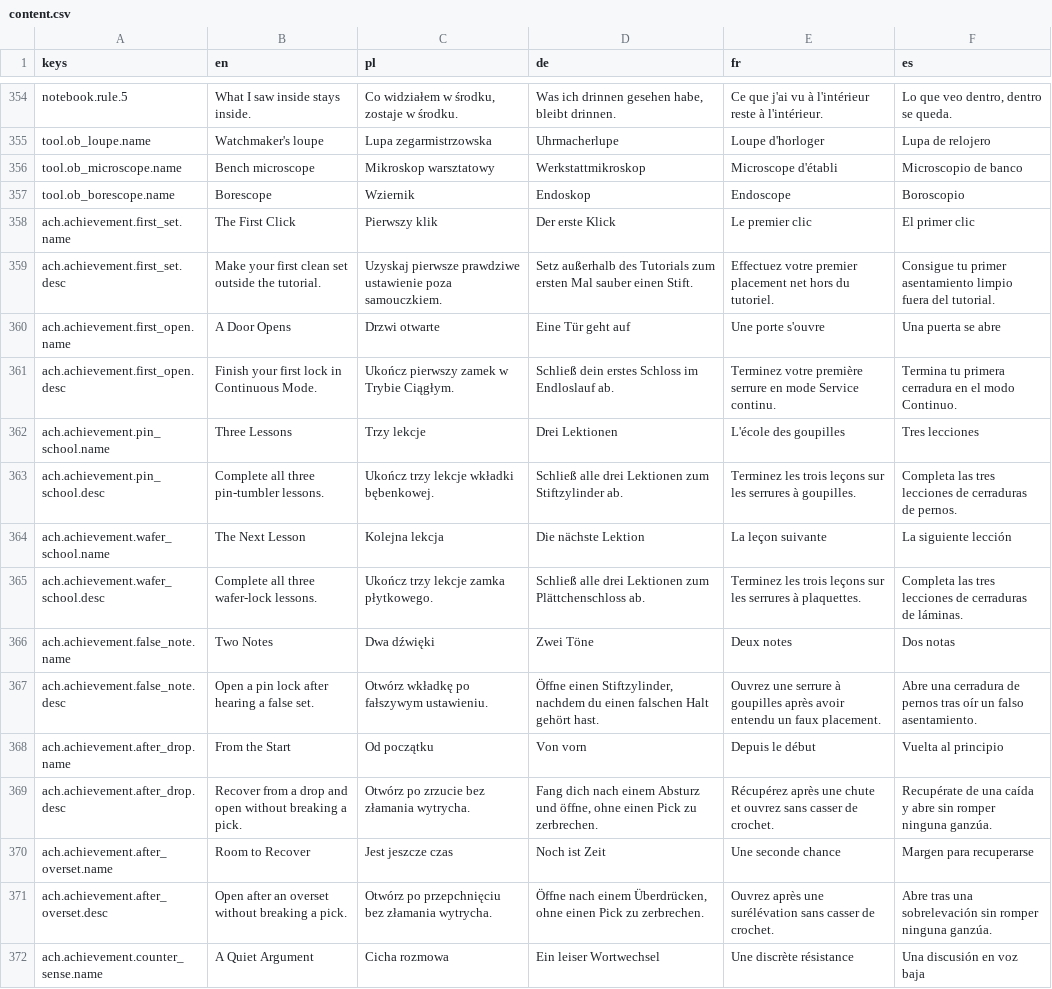
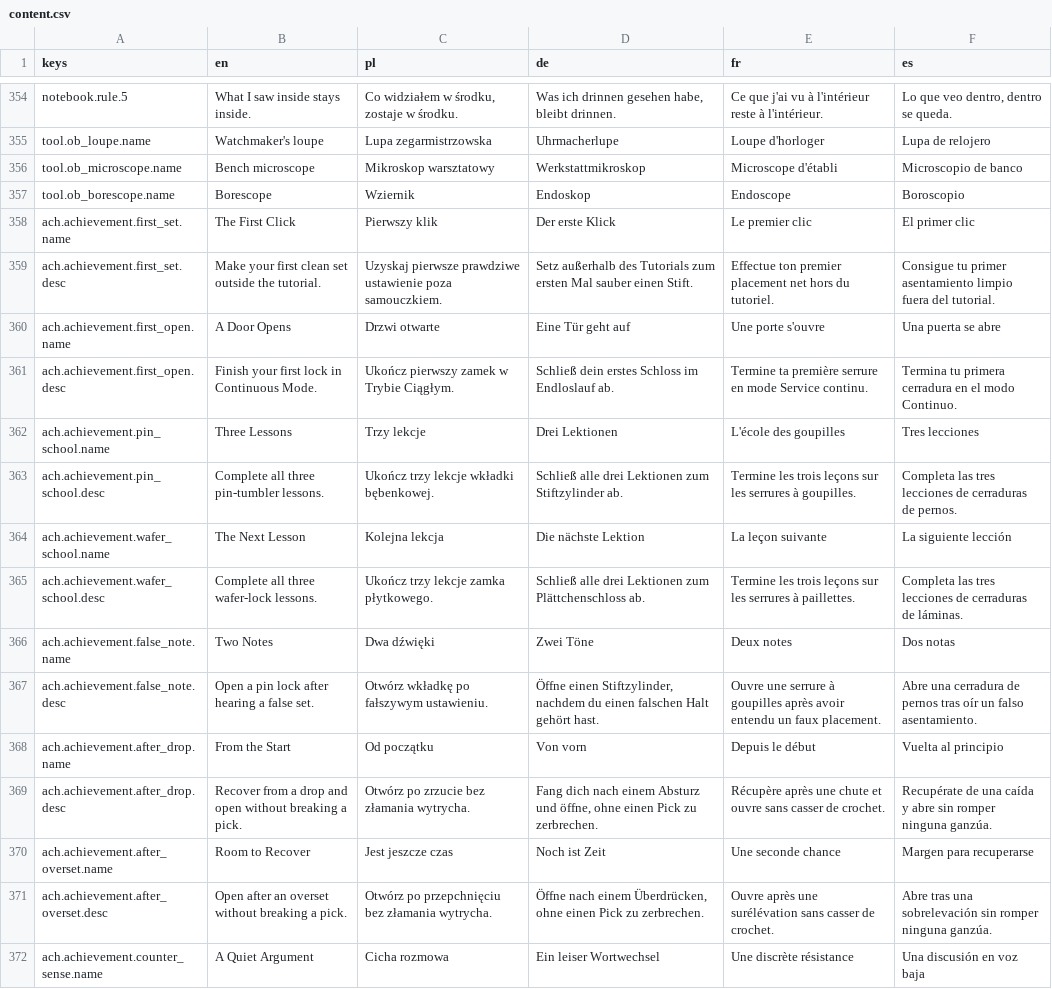
Before and after one commit to woogitsugames/lockwright, a CSV file: game/i18n/content.csv, drawn as a sheet; only a part is shown, gaps mark what is left out; the diff covers the shown part only.

```diff
--- a/game/i18n/content.csv
+++ b/game/i18n/content.csv
@@ -358,15 +358,15 @@ tool.ob_borescope.name,Borescope,Wziernik,Endoskop,Endoscope,Boroscopio
 ach.achievement.first_set.name,The First Click,Pierwszy klik,Der erste Klick,Le premier clic,El primer clic
-ach.achievement.first_set.desc,Make your first clean set outside the tutorial.,Uzyskaj pierwsze prawdziwe ustawienie poza samouczkiem.,Setz außerhalb des Tutorials zum ersten Mal sauber einen Stift.,Effectuez votre premier placement net hors du tutoriel.,Consigue tu primer asentamiento limpio fuera del tutorial.
+ach.achievement.first_set.desc,Make your first clean set outside the tutorial.,Uzyskaj pierwsze prawdziwe ustawienie poza samouczkiem.,Setz außerhalb des Tutorials zum ersten Mal sauber einen Stift.,Effectue ton premier placement net hors du tutoriel.,Consigue tu primer asentamiento limpio fuera del tutorial.
 ach.achievement.first_open.name,A Door Opens,Drzwi otwarte,Eine Tür geht auf,Une porte s'ouvre,Una puerta se abre
-ach.achievement.first_open.desc,Finish your first lock in Continuous Mode.,Ukończ pierwszy zamek w Trybie Ciągłym.,Schließ dein erstes Schloss im Endloslauf ab.,Terminez votre première serrure en mode Service continu.,Termina tu primera cerradura en el modo Continuo.
+ach.achievement.first_open.desc,Finish your first lock in Continuous Mode.,Ukończ pierwszy zamek w Trybie Ciągłym.,Schließ dein erstes Schloss im Endloslauf ab.,Termine ta première serrure en mode Service continu.,Termina tu primera cerradura en el modo Continuo.
 ach.achievement.pin_school.name,Three Lessons,Trzy lekcje,Drei Lektionen,L'école des goupilles,Tres lecciones
-ach.achievement.pin_school.desc,Complete all three pin-tumbler lessons.,Ukończ trzy lekcje wkładki bębenkowej.,Schließ alle drei Lektionen zum Stiftzylinder ab.,Terminez les trois leçons sur les serrures à goupilles.,Completa las tres lecciones de cerraduras de pernos.
+ach.achievement.pin_school.desc,Complete all three pin-tumbler lessons.,Ukończ trzy lekcje wkładki bębenkowej.,Schließ alle drei Lektionen zum Stiftzylinder ab.,Termine les trois leçons sur les serrures à goupilles.,Completa las tres lecciones de cerraduras de pernos.
 ach.achievement.wafer_school.name,The Next Lesson,Kolejna lekcja,Die nächste Lektion,La leçon suivante,La siguiente lección
-ach.achievement.wafer_school.desc,Complete all three wafer-lock lessons.,Ukończ trzy lekcje zamka płytkowego.,Schließ alle drei Lektionen zum Plättchenschloss ab.,Terminez les trois leçons sur les serrures à plaquettes.,Completa las tres lecciones de cerraduras de láminas.
+ach.achievement.wafer_school.desc,Complete all three wafer-lock lessons.,Ukończ trzy lekcje zamka płytkowego.,Schließ alle drei Lektionen zum Plättchenschloss ab.,Termine les trois leçons sur les serrures à paillettes.,Completa las tres lecciones de cerraduras de láminas.
 ach.achievement.false_note.name,Two Notes,Dwa dźwięki,Zwei Töne,Deux notes,Dos notas
-ach.achievement.false_note.desc,Open a pin lock after hearing a false set.,Otwórz wkładkę po fałszywym ustawieniu.,"Öffne einen Stiftzylinder, nachdem du einen falschen Halt gehört hast.",Ouvrez une serrure à goupilles après avoir entendu un faux placement.,Abre una cerradura de pernos tras oír un falso asentamiento.
+ach.achievement.false_note.desc,Open a pin lock after hearing a false set.,Otwórz wkładkę po fałszywym ustawieniu.,"Öffne einen Stiftzylinder, nachdem du einen falschen Halt gehört hast.",Ouvre une serrure à goupilles après avoir entendu un faux placement.,Abre una cerradura de pernos tras oír un falso asentamiento.
 ach.achievement.after_drop.name,From the Start,Od początku,Von vorn,Depuis le début,Vuelta al principio
-ach.achievement.after_drop.desc,Recover from a drop and open without breaking a pick.,Otwórz po zrzucie bez złamania wytrycha.,"Fang dich nach einem Absturz und öffne, ohne einen Pick zu zerbrechen.",Récupérez après une chute et ouvrez sans casser de crochet.,Recupérate de una caída y abre sin romper ninguna ganzúa.
+ach.achievement.after_drop.desc,Recover from a drop and open without breaking a pick.,Otwórz po zrzucie bez złamania wytrycha.,"Fang dich nach einem Absturz und öffne, ohne einen Pick zu zerbrechen.",Récupère après une chute et ouvre sans casser de crochet.,Recupérate de una caída y abre sin romper ninguna ganzúa.
 ach.achievement.after_overset.name,Room to Recover,Jest jeszcze czas,Noch ist Zeit,Une seconde chance,Margen para recuperarse
-ach.achievement.after_overset.desc,Open after an overset without breaking a pick.,Otwórz po przepchnięciu bez złamania wytrycha.,"Öffne nach einem Überdrücken, ohne einen Pick zu zerbrechen.",Ouvrez après une surélévation sans casser de crochet.,Abre tras una sobrelevación sin romper ninguna ganzúa.
+ach.achievement.after_overset.desc,Open after an overset without breaking a pick.,Otwórz po przepchnięciu bez złamania wytrycha.,"Öffne nach einem Überdrücken, ohne einen Pick zu zerbrechen.",Ouvre après une surélévation sans casser de crochet.,Abre tras una sobrelevación sin romper ninguna ganzúa.
 ach.achievement.counter_sense.name,A Quiet Argument,Cicha rozmowa,Ein leiser Wortwechsel,Une discrète résistance,Una discusión en voz baja
```
Also changed, not shown: 53 edited cells elsewhere in this file, game/i18n/strings.csv, 1 other file.
